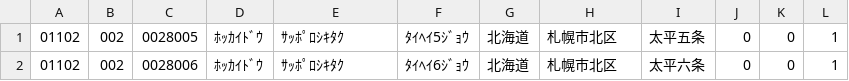
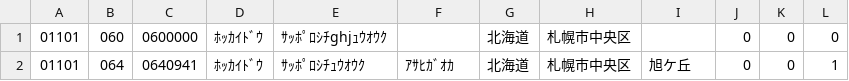
Before and after one commit to FunteamKosuke/blog, a CSV file: zip.csv, drawn as a sheet; only a part is shown; the diff names each change by its address in the sheet, - before the commit and + after, or states it on an @@ line.

```diff
--- a/zip.csv
+++ b/zip.csv
-A1:A2: 01102
+A1:A2: 01101
-B1: 002
+B1: 060
-C1: 0028005
+C1: 0600000
-E1: ｻｯﾎﾟﾛｼｷﾀｸ
+E1: ｻｯﾎﾟﾛｼﾁghjｭｳｵｳｸ
-F1: ﾀｲﾍｲ5ｼﾞｮｳ
+F1: (empty)
-H1:H2: 札幌市北区
+H1:H2: 札幌市中央区
-I1: 太平五条
+I1: (empty)
-L1: 1
+L1: 0
-B2: 002
+B2: 064
-C2: 0028006
+C2: 0640941
-E2: ｻｯﾎﾟﾛｼｷﾀｸ
+E2: ｻｯﾎﾟﾛｼﾁｭｳｵｳｸ
-F2: ﾀｲﾍｲ6ｼﾞｮｳ
+F2: ｱｻﾋｶﾞｵｶ
-I2: 太平六条
+I2: 旭ケ丘
```
Also changed, not shown: 6 other files.
